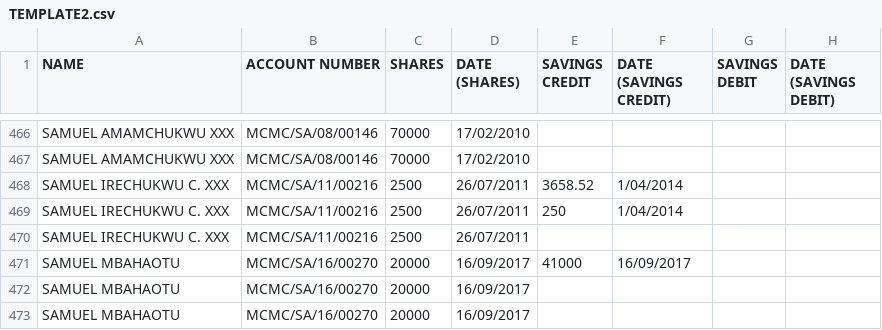
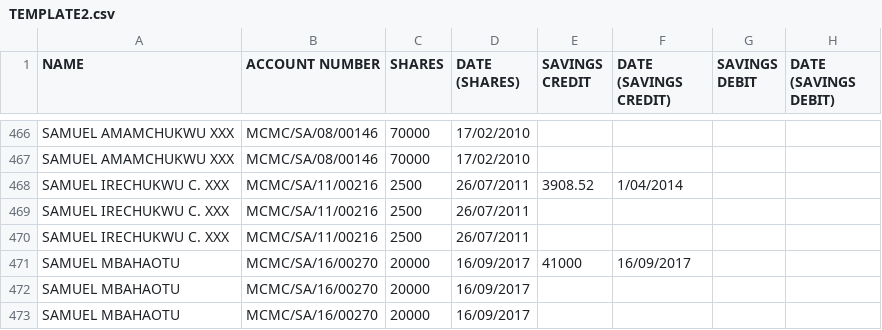
Before and after one commit to ndife-onyedika/cedar, a CSV file: assets/doc/TEMPLATE2.csv, drawn as a sheet; only a part is shown, gaps mark what is left out; the diff names each change by its address in the sheet, - before the commit and + after, or states it on an @@ line.

```diff
--- a/assets/doc/TEMPLATE2.csv
+++ b/assets/doc/TEMPLATE2.csv
-E468 (SAVINGS CREDIT): 3658.52
+E468 (SAVINGS CREDIT): 3908.52
-E469 (SAVINGS CREDIT): 250
+E469 (SAVINGS CREDIT): (empty)
-F469 (DATE (SAVINGS CREDIT)): 1/04/2014
+F469 (DATE (SAVINGS CREDIT)): (empty)
```
Also changed, not shown: 2 other files.
